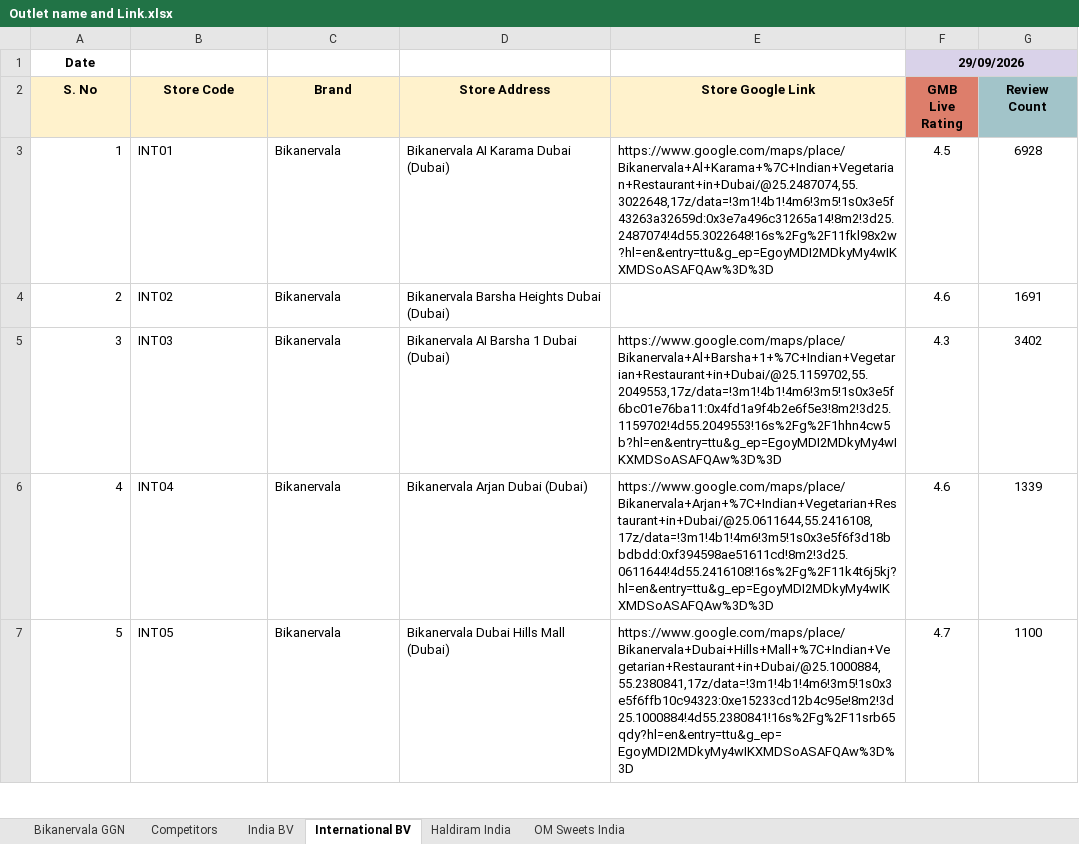
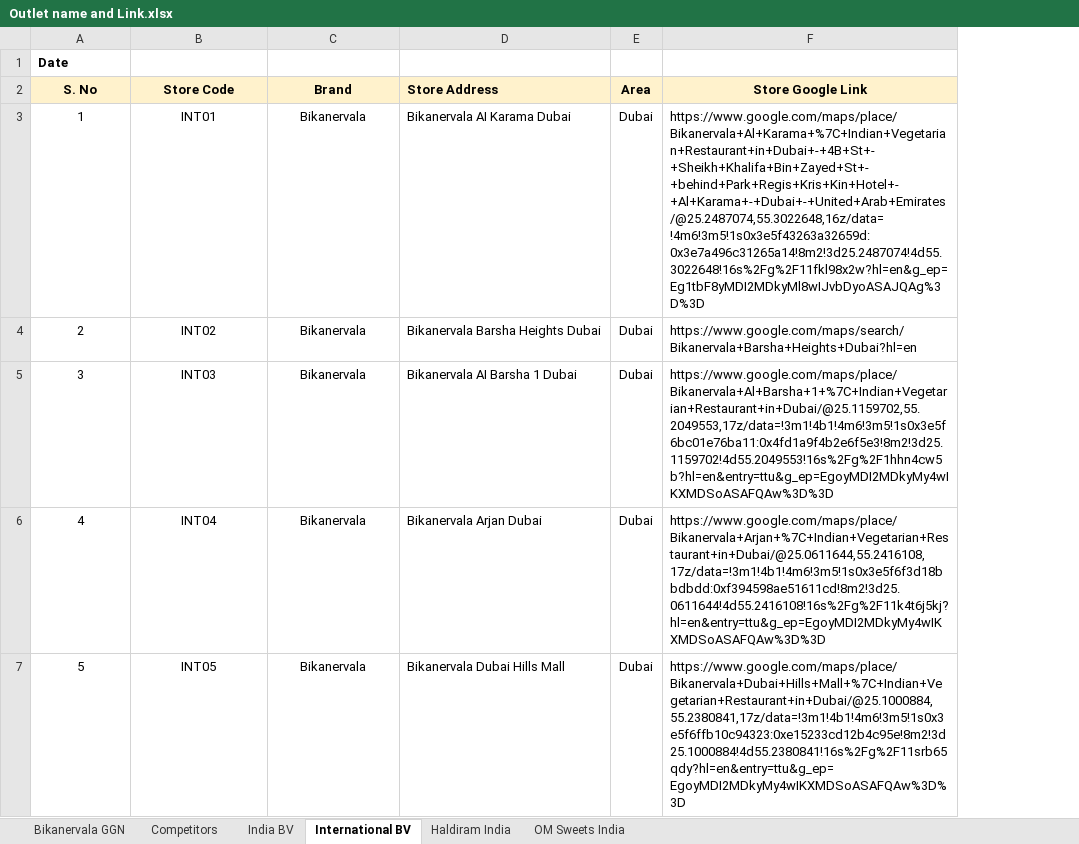
Before and after one commit to bikanervalap61/Auto-Ratting-Scrapper, an Excel workbook: Outlet name and Link.xlsx, sheet International BV, drawn as a sheet; only a part is shown; values as stored, in another font and other column widths than the file's, no borders; removed rows and columns are numbered as before the commit, all else as after; the diff covers the shown part only; the diff names each change by its address in the sheet, - before the commit and + after, or states it on an @@ line.

```diff
--- a/Outlet name and Link.xlsx (sheet International BV)
+++ b/Outlet name and Link.xlsx (sheet International BV)
+column E (Area), rows 3-7: all Dubai
-column F (GMB Live Rating), row 1: 29/09/2026; rows 3-7: 4.5 | 4.6 | 4.3 | 4.6 | 4.7
-column G (Review Count), rows 3-7: 6928 | 1691 | 3402 | 1339 | 1100
-A1 alignment: center
+A1 alignment: left
-D2 alignment: center
+D2 alignment: left
-A3:A7 alignment: right
+A3:A7 alignment: center
-B3:C7 alignment: left
+B3:C7 alignment: center
-D3 (Store Address): Bikanervala AI Karama Dubai (Dubai)
+D3 (Store Address): Bikanervala AI Karama Dubai
-F3 (Store Google Link): https://www.google.com/maps/place/Bikanervala+Al+Karama+%7C+Indian+Vegetarian+Restaurant+in+Dubai/@25.2487074,55.3022648,17z/data=!3m1!4b1!4m6!3m5!1s0x3e5f43263a32659d:0x3e7a496c31265a14!8m2!3d25.2487074!4d55.3022648!16s%2Fg%2F11fkl98x2w?hl=en&entry=ttu&g_ep=EgoyMDI2MDkyMy4wIKXMDSoASAFQAw%3D%3D
+F3 (Store Google Link): https://www.google.com/maps/place/Bikanervala+Al+Karama+%7C+Indian+Vegetarian+Restaurant+in+Dubai+-+4B+St+-+Sheikh+Khalifa+Bin+Zayed+St+-+behind+Park+Regis+Kris+Kin+Hotel+-+Al+Karama+-+Dubai+-+United+Arab+Emirates/@25.2487074,55.3022648,16z/data=!4m6!3m5!1s0x3e5f43263a32659d:0x3e7a496c31265a14!8m2!3d25.2487074!4d55.3022648!16s%2Fg%2F11fkl98x2w?hl=en&g_ep=Eg1tbF8yMDI2MDkyMl8wIJvbDyoASAJQAg%3D%3D
-D4 (Store Address): Bikanervala Barsha Heights Dubai (Dubai)
+D4 (Store Address): Bikanervala Barsha Heights Dubai
-F4 (Store Google Link): (empty)
+F4 (Store Google Link): https://www.google.com/maps/search/Bikanervala+Barsha+Heights+Dubai?hl=en
-D5 (Store Address): Bikanervala AI Barsha 1 Dubai (Dubai)
+D5 (Store Address): Bikanervala AI Barsha 1 Dubai
-D6 (Store Address): Bikanervala Arjan Dubai (Dubai)
+D6 (Store Address): Bikanervala Arjan Dubai
-D7 (Store Address): Bikanervala Dubai Hills Mall (Dubai)
+D7 (Store Address): Bikanervala Dubai Hills Mall
```
Also changed, not shown: 13 added rows, 14 edited cells and cell formats elsewhere in this sheet, sheet India BV, sheet Competitors, sheet Bikanervala GGN, sheet OM Sweets India, sheet Haldiram India.
